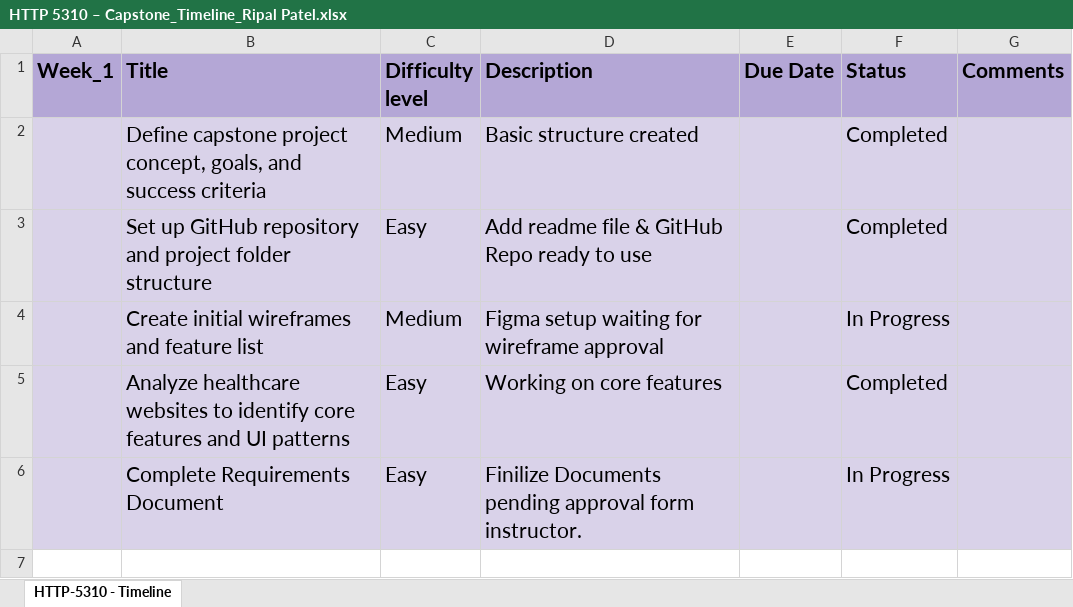
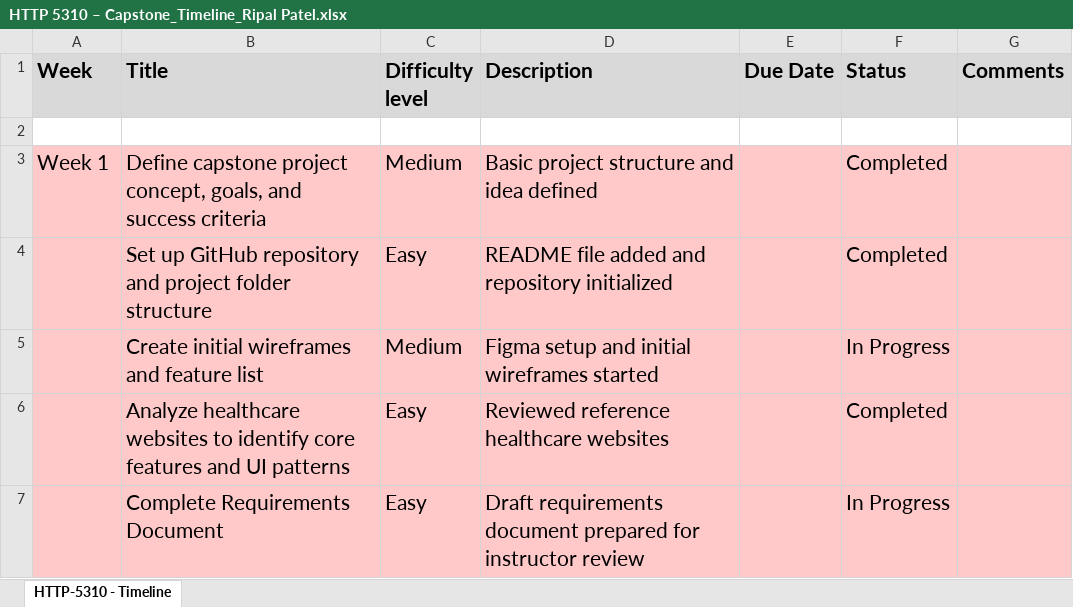
Before and after one commit to RipalPatel18/HealthCare-Plus, an Excel workbook: Week_1/HTTP 5310 – Capstone_Timeline_Ripal Patel.xlsx, sheet HTTP-5310 - Timeline, drawn as a sheet; values as stored, in another font and other column widths than the file's, no borders; charts and pictures not drawn; addresses are those after the commit; the diff names each change by its address in the sheet, - before the commit and + after, or states it on an @@ line.

Commit message:
Add User stories and update timesheet & Timeline

```diff
--- a/Week_1/HTTP 5310 – Capstone_Timeline_Ripal Patel.xlsx (sheet HTTP-5310 - Timeline)
+++ b/Week_1/HTTP 5310 – Capstone_Timeline_Ripal Patel.xlsx (sheet HTTP-5310 - Timeline)
-A1: Week_1
+A1: Week
-A1:G1 fill: #B4A7D6
+A1:G1 fill: #D9D9D9
+row 2: (empty)
-A3 (Week): (empty)
+A3 (Week): Week 1
-A3:G7 fill: #D9D2E9
+A3:G7 fill: #FFC9C9
-D3 (Description): Basic structure created
+D3 (Description): Basic project structure and idea defined
-D4 (Description): Add readme file & GitHub Repo ready to use
+D4 (Description): README file added and repository initialized
-D5 (Description): Figma setup waiting for wireframe approval
+D5 (Description): Figma setup and initial wireframes started
-D6 (Description): Working on core features
+D6 (Description): Reviewed reference healthcare websites
-D7 (Description): Finilize Documents pending approval form instructor.
+D7 (Description): Draft requirements document prepared for instructor review
```
Also changed, not shown: charts or pictures, Week_1/HTTP 5310 – Capstone Timesheet_Ripal Patel.xlsx, 1 other file.
